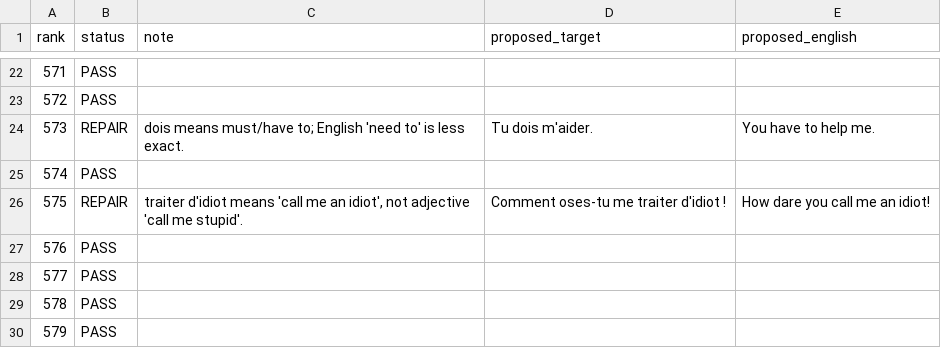
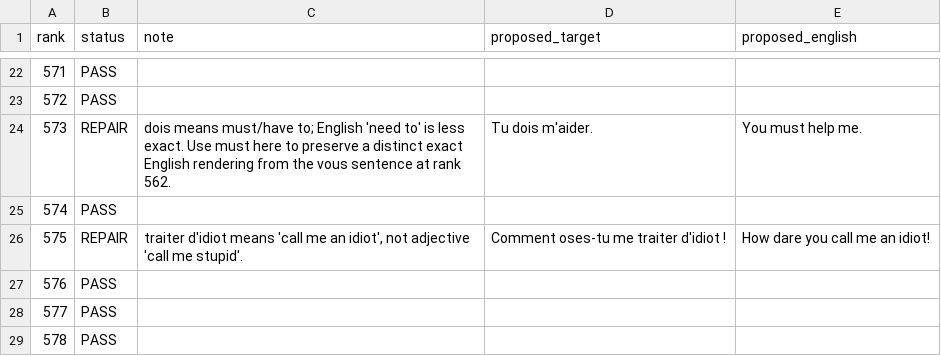
Before and after one commit to ualispublishing/learning, a CSV file: audit/language-workbooks/v1.0/row_by_row/french_0551_0600.csv, drawn as a sheet; only a part is shown, gaps mark what is left out; the shorter side is filled out with more unchanged rows.

Commit message:
audit: preserve French devoir translation distinction

```diff
--- a/audit/language-workbooks/v1.0/row_by_row/french_0551_0600.csv
+++ b/audit/language-workbooks/v1.0/row_by_row/french_0551_0600.csv
@@ -23,3 +23,3 @@ rank,status,note,proposed_target,proposed_english
 572,PASS,,,
-573,REPAIR,"dois means must/have to; English 'need to' is less exact.",Tu dois m'aider.,You have to help me.
+573,REPAIR,"dois means must/have to; English 'need to' is less exact. Use must here to preserve a distinct exact English rendering from the vous sentence at rank 562.",Tu dois m'aider.,You must help me.
 574,PASS,,,
```
